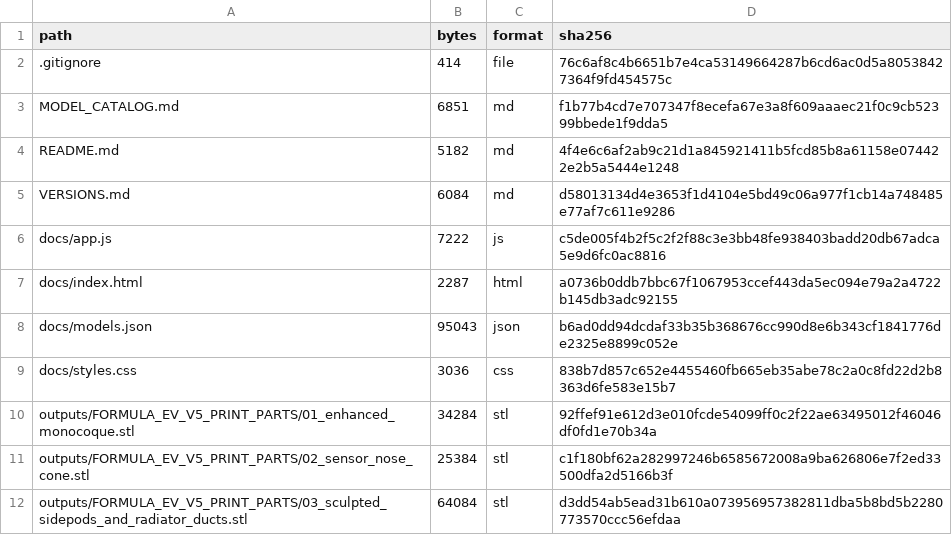
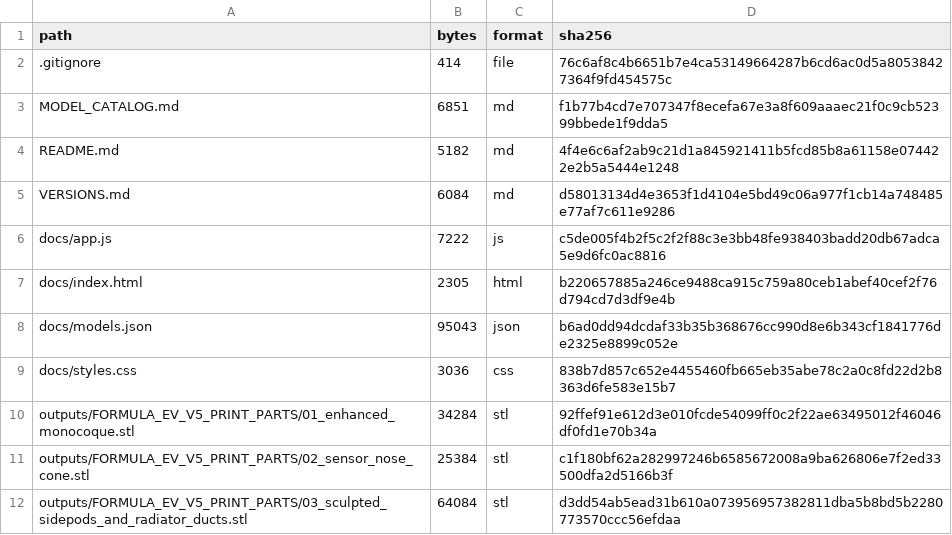
Before and after one commit to veervverma/electric-vehicle-design-evolution, a CSV file: FILE_MANIFEST.csv, drawn as a sheet; only a part is shown.

```diff
--- a/FILE_MANIFEST.csv
+++ b/FILE_MANIFEST.csv
@@ -6,3 +6,3 @@ VERSIONS.md,6084,md,d58013134d4e3653f1d4104e5bd49c06a977f1cb14a748485e77af7c611e
 docs/app.js,7222,js,c5de005f4b2f5c2f2f88c3e3bb48fe938403badd20db67adca5e9d6fc0ac8816
-docs/index.html,2287,html,a0736b0ddb7bbc67f1067953ccef443da5ec094e79a2a4722b145db3adc92155
+docs/index.html,2305,html,b220657885a246ce9488ca915c759a80ceb1abef40cef2f76d794cd7d3df9e4b
 docs/models.json,95043,json,b6ad0dd94dcdaf33b35b368676cc990d8e6b343cf1841776de2325e8899c052e
```
Also changed, not shown: 1 other file.
